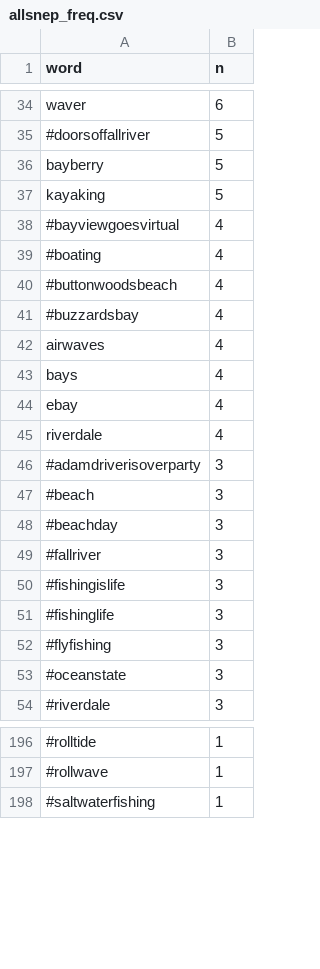
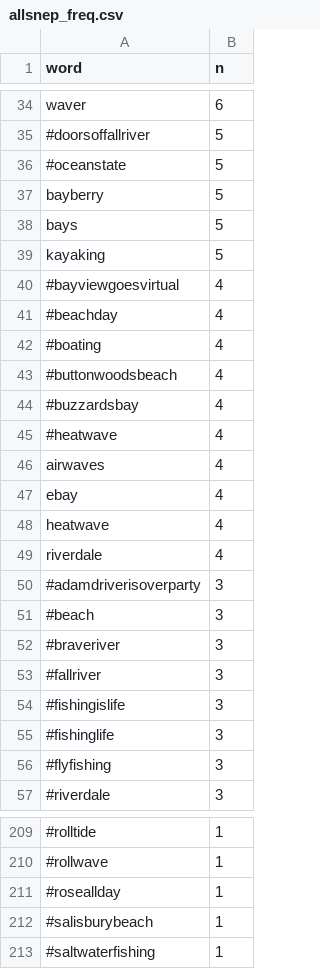
Before and after one commit to E-C-Enviroscape/snep_twitter, a CSV file: data/allsnep_freq.csv, drawn as a sheet; only a part is shown, gaps mark what is left out; the diff covers the shown part only.

```diff
--- a/data/allsnep_freq.csv
+++ b/data/allsnep_freq.csv
@@ -35,5 +35,8 @@
 "#doorsoffallriver",5
+"#oceanstate",5
 "bayberry",5
+"bays",5
 "kayaking",5
 "#bayviewgoesvirtual",4
+"#beachday",4
 "#boating",4
@@ -41,5 +44,6 @@
 "#buzzardsbay",4
+"#heatwave",4
 "airwaves",4
-"bays",4
 "ebay",4
+"heatwave",4
 "riverdale",4
@@ -47,3 +51,3 @@
 "#beach",3
-"#beachday",3
+"#braveriver",3
 "#fallriver",3
@@ -52,3 +56,2 @@
 "#flyfishing",3
-"#oceanstate",3
 "#riverdale",3
@@ -197,2 +210,4 @@
 "#rollwave",1
+"#roseallday",1
+"#salisburybeach",1
 "#saltwaterfishing",1
```
Also changed, not shown: 24 added rows, 11 removed rows and 16 edited cells elsewhere in this file, 6 other files.
